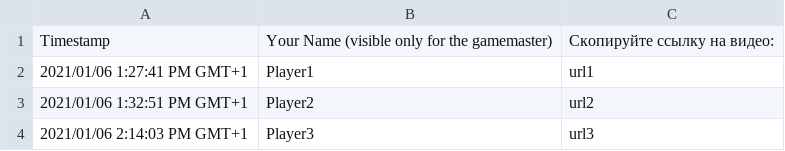
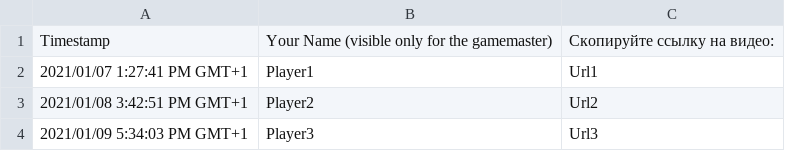
Before and after one commit to NLeSC/balconaz, a CSV file: data/raw.csv, drawn as a sheet.

Commit message:
Update raw.csv

```diff
--- a/data/raw.csv
+++ b/data/raw.csv
@@ -1,4 +1,4 @@
 "Timestamp","Your Name (visible only for the gamemaster)","Скопируйте ссылку на видео:"
-"2021/01/06 1:27:41 PM GMT+1", "Player1", "url1"
-"2021/01/06 1:32:51 PM GMT+1", "Player2", "url2"
-"2021/01/06 2:14:03 PM GMT+1", "Player3", "url3"
+"2021/01/07 1:27:41 PM GMT+1", "Player1", "Url1"
+"2021/01/08 3:42:51 PM GMT+1", "Player2", "Url2"
+"2021/01/09 5:34:03 PM GMT+1", "Player3", "Url3"
```
